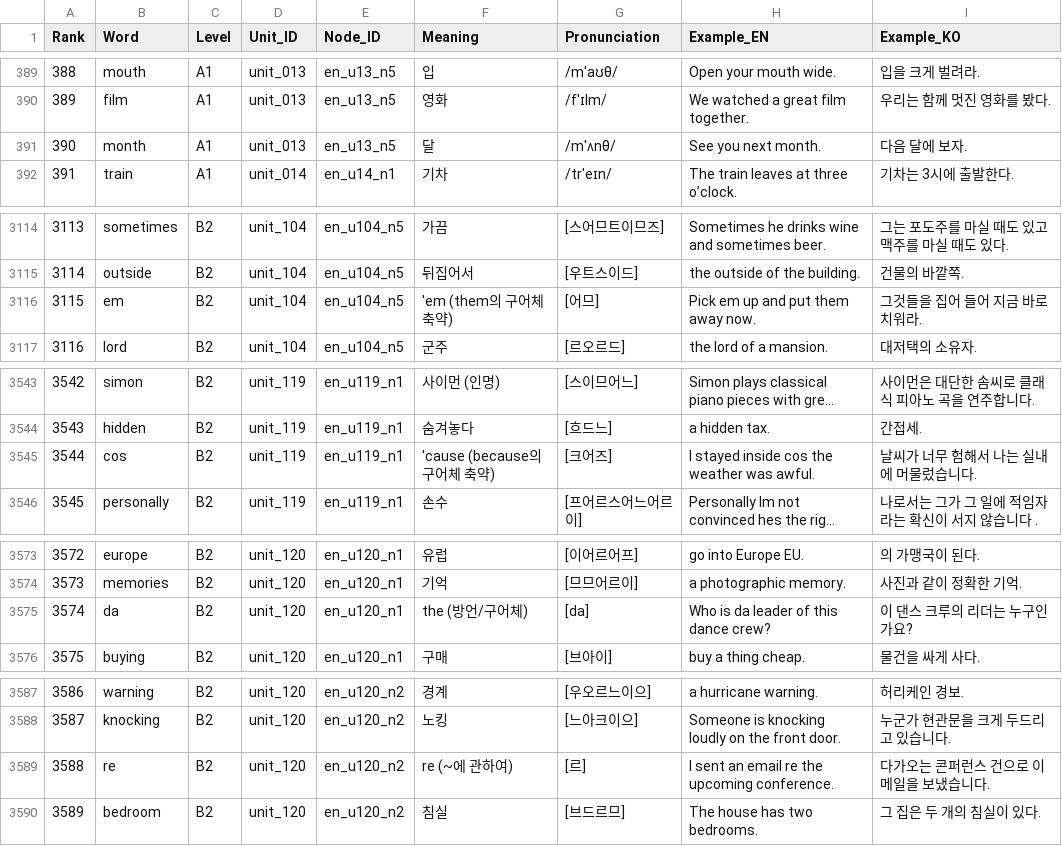
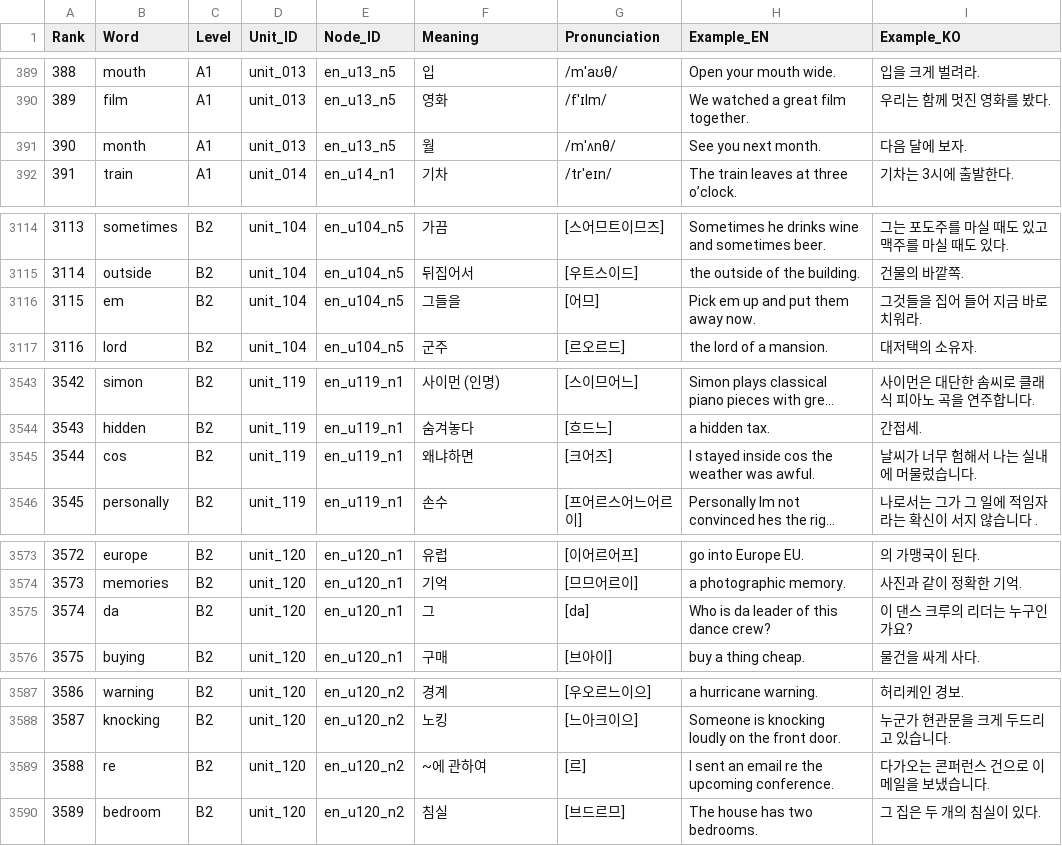
Before and after one commit to cross886-jpg/zombie-voca, a CSV file: js/data/english_5000_master.csv, drawn as a sheet; only a part is shown, gaps mark what is left out; long unchanged cells end in …; the diff covers the shown part only; the diff names each change by its address in the sheet, - before the commit and + after, or states it on an @@ line.

```diff
--- a/js/data/english_5000_master.csv
+++ b/js/data/english_5000_master.csv
-F391 (Meaning): 달
+F391 (Meaning): 월
-F3116 (Meaning): 'em (them의 구어체 축약)
+F3116 (Meaning): 그들을
-F3545 (Meaning): 'cause (because의 구어체 축약)
+F3545 (Meaning): 왜냐하면
-F3575 (Meaning): the (방언/구어체)
+F3575 (Meaning): 그
-F3589 (Meaning): re (~에 관하여)
+F3589 (Meaning): ~에 관하여
```
Also changed, not shown: 4 edited cells elsewhere in this file, 20 other files.
